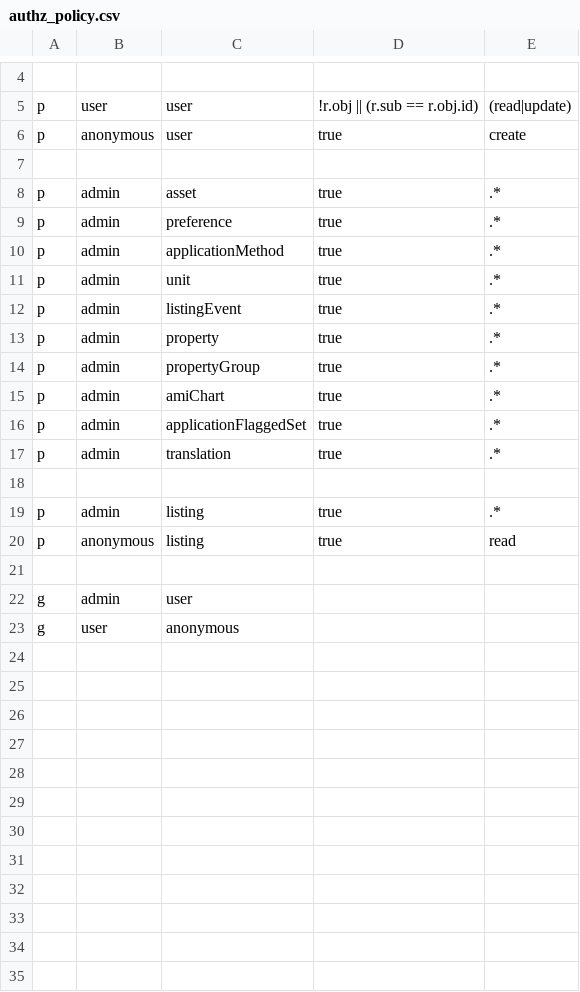
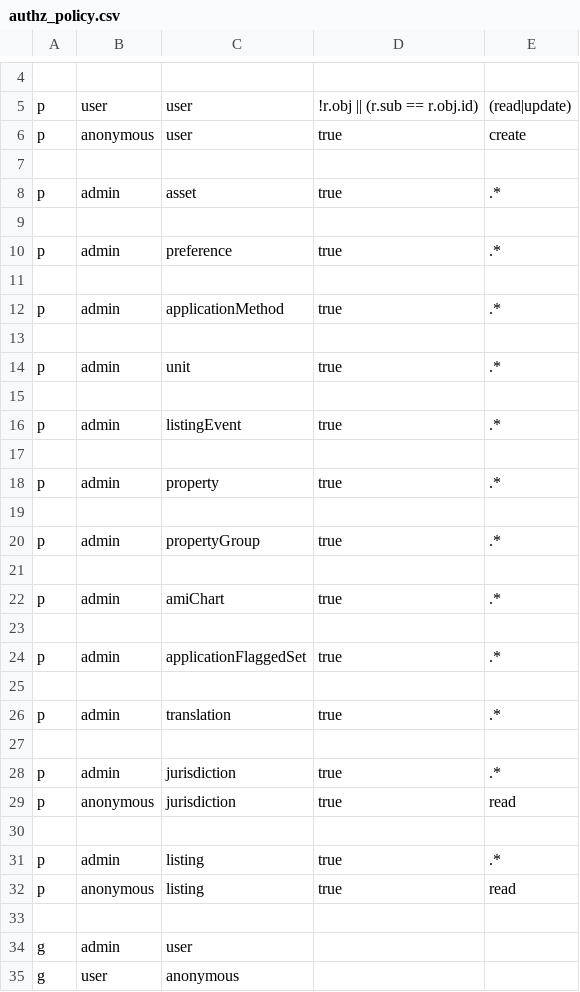
Before and after one commit to CityOfDetroit/bloom, a CSV file: backend/core/src/auth/authz_policy.csv, drawn as a sheet; only a part is shown, gaps mark what is left out.

Commit message:
Add /jurisdictions endpoint (#1391)
* Add /jurisdictions endpoint

* Update changelog

* Update migration to create jurisdiction relation automatically for existing listings

```diff
--- a/backend/core/src/auth/authz_policy.csv
+++ b/backend/core/src/auth/authz_policy.csv
@@ -8,11 +8,23 @@ p, anonymous, user, true, create
 p, admin, asset, true, .*
+
 p, admin, preference, true, .*
+
 p, admin, applicationMethod, true, .*
+
 p, admin, unit, true, .*
+
 p, admin, listingEvent, true, .*
+
 p, admin, property, true, .*
+
 p, admin, propertyGroup, true, .*
+
 p, admin, amiChart, true, .*
+
 p, admin, applicationFlaggedSet, true, .*
+
 p, admin, translation, true, .*
+
+p, admin, jurisdiction, true, .*
+p, anonymous, jurisdiction, true, read
 
```
Also changed, not shown: 12 other files.
